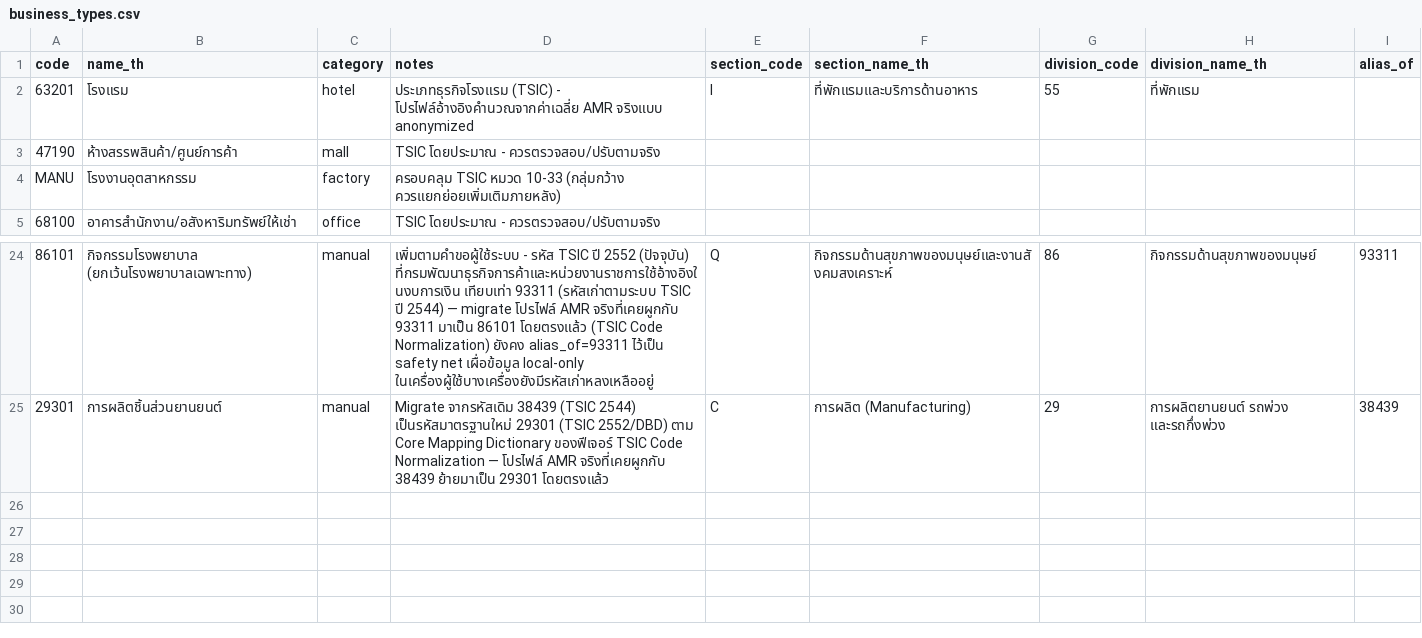
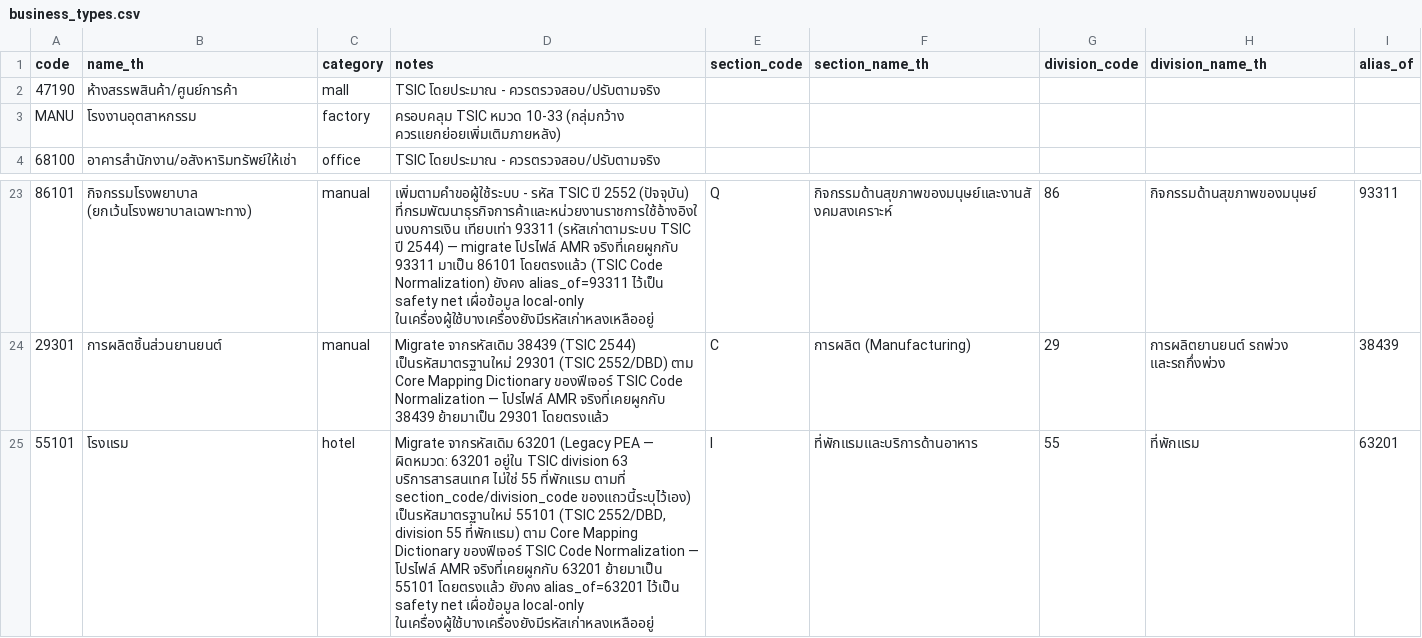
Before and after one commit to DekPeem/Data, a CSV file: data/reference/business_types.csv, drawn as a sheet; only a part is shown, gaps mark what is left out; removed rows and columns are numbered as before the commit, all else as after; the diff names each change by its address in the sheet, - before the commit and + after, or states it on an @@ line.

```diff
--- a/data/reference/business_types.csv
+++ b/data/reference/business_types.csv
-row 2: 63201 | โรงแรม | hotel | ประเภทธุรกิจโรงแรม (TSIC) - โปรไฟล์อ้างอิงคำนวณจากค่าเฉลี่ย AMR จริงแบบ anonymized | I | ที่พักแรมและบริการด้านอาหาร | 55 | ที่พักแรม
+row 25: 55101 | โรงแรม | hotel | Migrate จากรหัสเดิม 63201 (Legacy PEA — ผิดหมวด: 63201 อยู่ใน TSIC division 63 บริการสารสนเทศ ไม่ใช่ 55 ที่พักแรม ตามที่ section_code/division_code ของแถวนี้ระบุไว้เอง) เป็นรหัสมาตรฐานใหม่ 55101 (TSIC 2552/DBD, division 55 ที่พักแรม) ตาม Core Mapping Dictionary ของฟีเจอร์ TSIC Code Normalization — โปรไฟล์ AMR จริงที่เคยผูกกับ 63201 ย้ายมาเป็น 55101 โดยตรงแล้ว ยังคง alias_of=63201 ไว้เป็น safety net เผื่อข้อมูล local-only ในเครื่องผู้ใช้บางเครื่องยังมีรหัสเก่าหลงเหลืออยู่ | I | ที่พักแรมและบริการด้านอาหาร | 55 | ที่พักแรม | 63201
```
Also changed, not shown: data/reference/customers.csv, data/reference/load_curves.csv, 8 other files.
